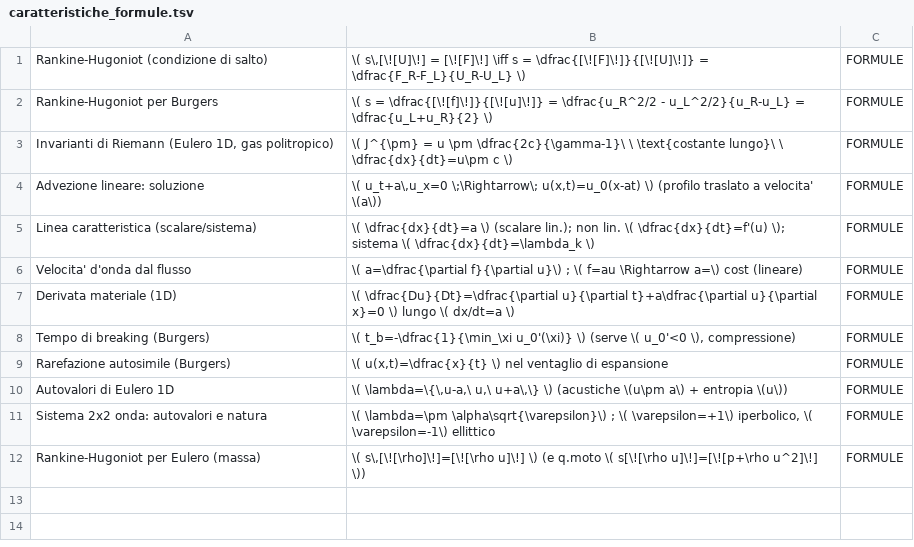
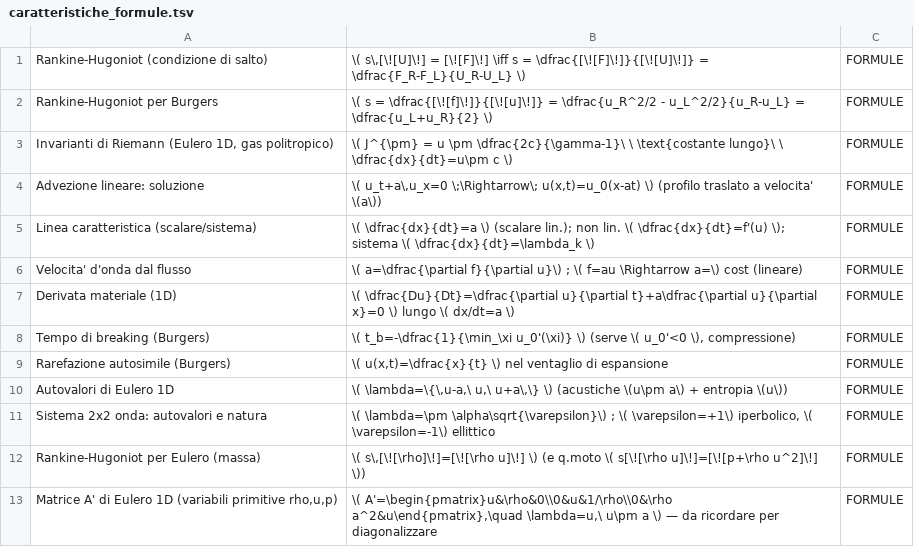
Before and after one commit to 293459/SP, a TSV file: Anki/caratteristiche_formule.tsv, drawn as a sheet; the diff names each change by its address in the sheet, - before the commit and + after, or states it on an @@ line.

```diff
--- a/Anki/caratteristiche_formule.tsv
+++ b/Anki/caratteristiche_formule.tsv
+row 13: Matrice A' di Eulero 1D (variabili primitive rho,u,p) | \( A'=\begin{pmatrix}u&\rho&0\\0&u&1/\rho\\0&\rho a^2&u\end{pmatrix},\quad \lambda=u,\ u\pm a \) — da ricordare per diagonalizzare | FORMULE
```
Also changed, not shown: Anki/SP_flashcards.tsv, Anki/caratteristiche_aggiunte.tsv, 13 other files.
